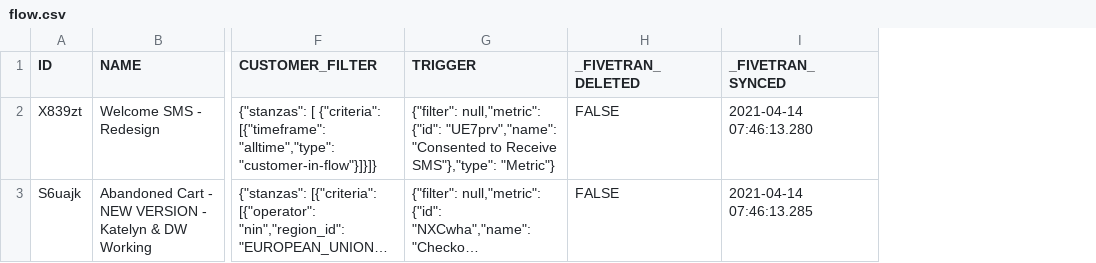
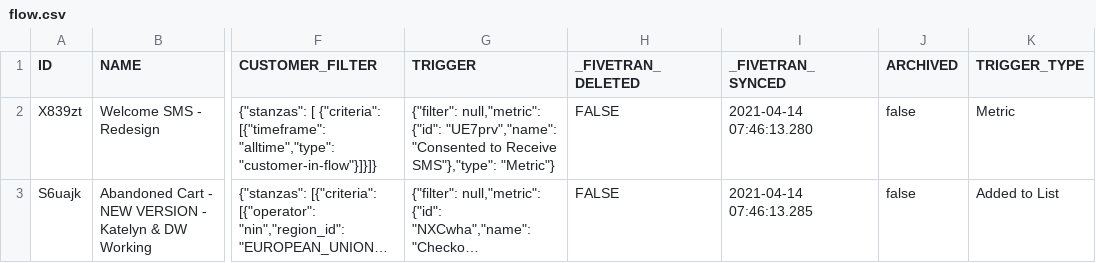
Before and after one commit to fivetran/dbt_klaviyo, a CSV file: integration_tests/seeds/flow.csv, drawn as a sheet; only a part is shown, gaps mark what is left out; long unchanged cells end in …; the diff names each change by its address in the sheet, - before the commit and + after, or states it on an @@ line.

```diff
--- a/integration_tests/seeds/flow.csv
+++ b/integration_tests/seeds/flow.csv
+column J (ARCHIVED), rows 2-3: false | false
+column K (TRIGGER_TYPE), rows 2-3: Metric | Added to List
```
Also changed, not shown: integration_tests/seeds/campaign.csv, integration_tests/seeds/metric.csv, 6 other files.
